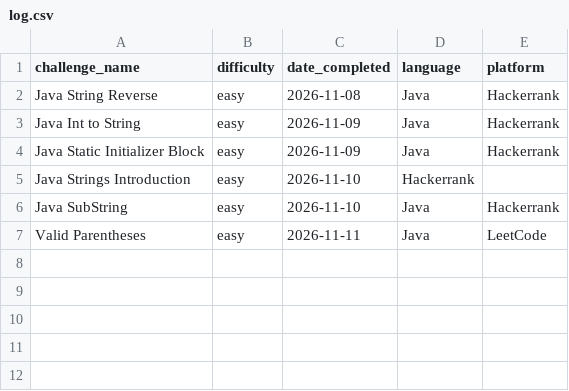
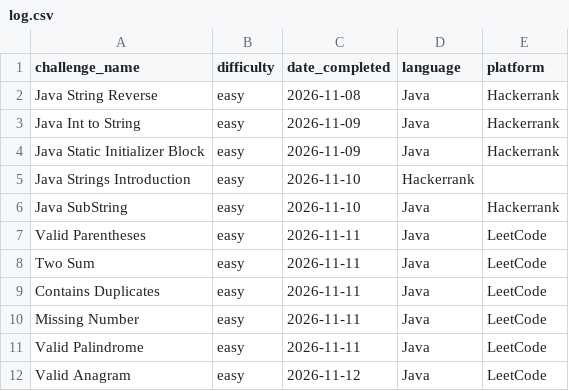
Before and after one commit to TRNG-2499/assignments, a CSV file: _practical_coding_challenges/log.csv, drawn as a sheet; the diff names each change by its address in the sheet, - before the commit and + after, or states it on an @@ line.

Commit message:
Added java assignment 09 solution and updated coding challenge log

```diff
--- a/_practical_coding_challenges/log.csv
+++ b/_practical_coding_challenges/log.csv
+row 8: Two Sum | easy | 2026-11-11 | Java | LeetCode
+row 9: Contains Duplicates | easy | 2026-11-11 | Java | LeetCode
+row 10: Missing Number | easy | 2026-11-11 | Java | LeetCode
+row 11: Valid Palindrome | easy | 2026-11-11 | Java | LeetCode
+row 12: Valid Anagram | easy | 2026-11-12 | Java | LeetCode
```
Also changed, not shown: 7 other files.
